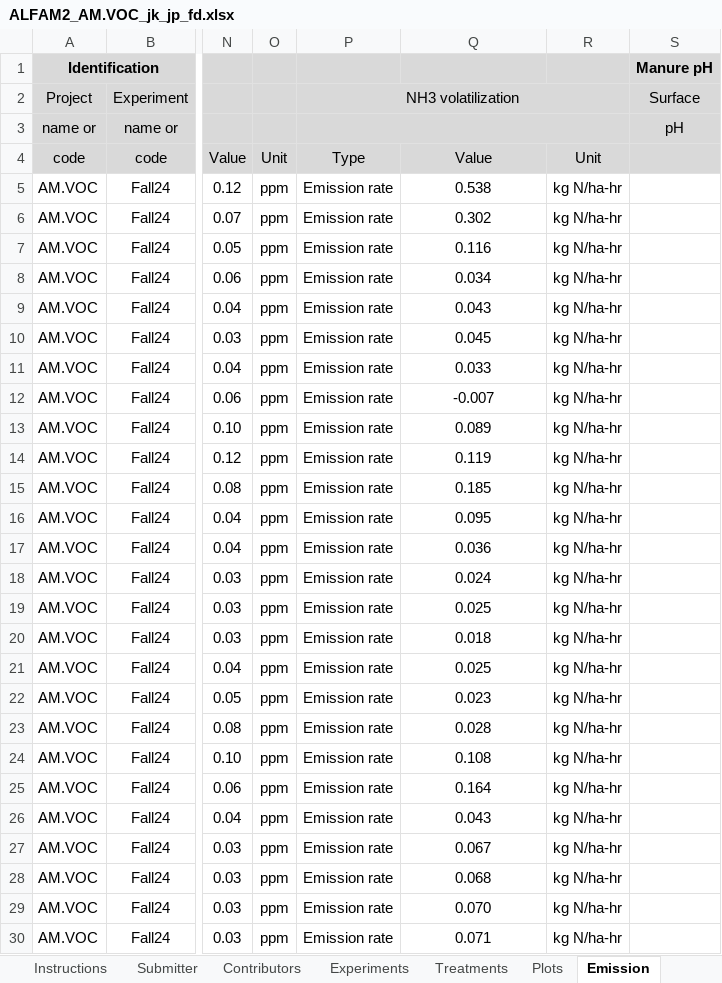
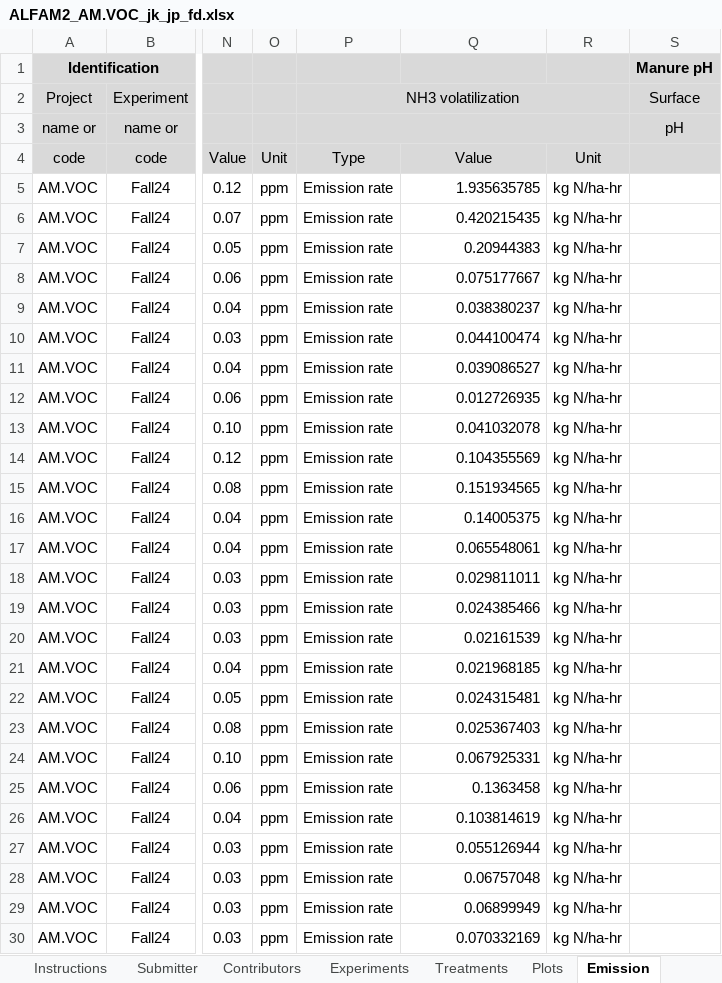
Before and after one commit to AU-BCE-EE/ALFAM2-data, an Excel workbook: data-submitted/03/UNITO-DISAFA/ALFAM2_AM.VOC_jk_jp_fd.xlsx, sheet Emission, drawn as a sheet; only a part is shown, gaps mark what is left out; values as stored, in another font and other column widths than the file's, no borders; charts and pictures not drawn; the diff covers the shown part only; the diff names each change by its address in the sheet, - before the commit and + after, or states it on an @@ line.

Commit message:
Correction to UNIT DISAFA submission from Flavia

```diff
--- a/data-submitted/03/UNITO-DISAFA/ALFAM2_AM.VOC_jk_jp_fd.xlsx (sheet Emission)
+++ b/data-submitted/03/UNITO-DISAFA/ALFAM2_AM.VOC_jk_jp_fd.xlsx (sheet Emission)
-Q5: 0.538
+Q5: 1.935635785
-Q5:Q30 alignment: center
+Q5:Q30 alignment: right
-Q6: 0.302
+Q6: 0.420215435
-Q7: 0.116
+Q7: 0.20944383
-Q8: 0.034
+Q8: 0.075177667
-Q9: 0.043
+Q9: 0.038380237
-Q10: 0.045
+Q10: 0.044100474
-Q11: 0.033
+Q11: 0.039086527
-Q12: -0.007
+Q12: 0.012726935
-Q13: 0.089
+Q13: 0.041032078
-Q14: 0.119
+Q14: 0.104355569
-Q15: 0.185
+Q15: 0.151934565
-Q16: 0.095
+Q16: 0.14005375
-Q17: 0.036
+Q17: 0.065548061
-Q18: 0.024
+Q18: 0.029811011
-Q19: 0.025
+Q19: 0.024385466
-Q20: 0.018
+Q20: 0.02161539
-Q21: 0.025
+Q21: 0.021968185
-Q22: 0.023
+Q22: 0.024315481
-Q23: 0.028
+Q23: 0.025367403
-Q24: 0.108
+Q24: 0.067925331
-Q25: 0.164
+Q25: 0.1363458
-Q26: 0.043
+Q26: 0.103814619
-Q27: 0.067
+Q27: 0.055126944
-Q28: 0.068
+Q28: 0.06757048
-Q29: 0.070
+Q29: 0.06899949
-Q30: 0.071
+Q30: 0.070332169
```
Also changed, not shown: 1120 edited cells and cell formats elsewhere in this sheet, sheet Plots, sheet Data ChangeLog, sheet Input options (lists), charts or pictures, 12 other files.
